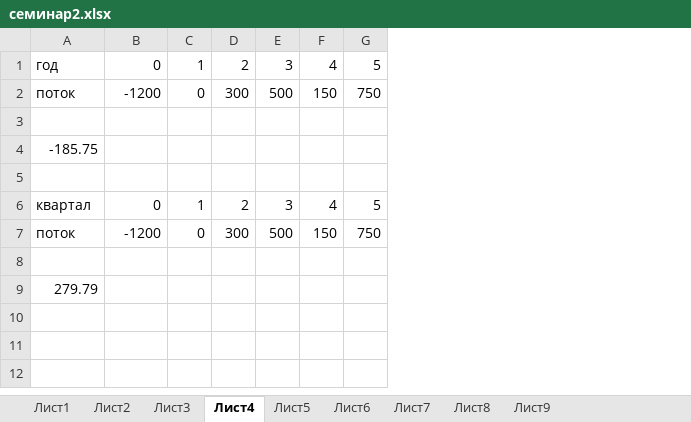
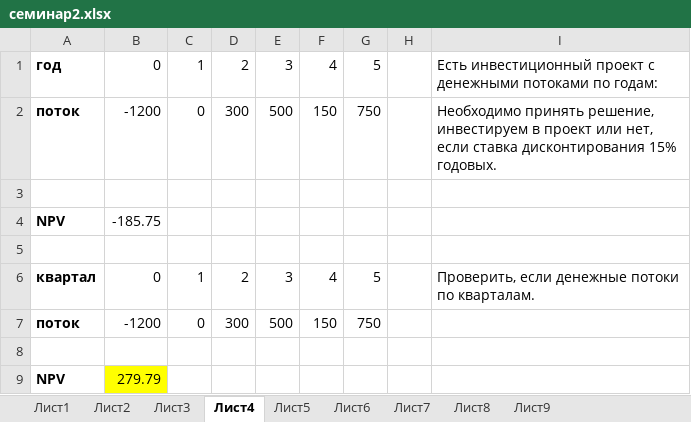
Before and after one commit to ElenaPhoenix/Financial_math, an Excel workbook: Seminar2/семинар2.xlsx, sheet Лист4, drawn as a sheet; values as stored, in another font and other column widths than the file's, no borders; removed rows and columns are numbered as before the commit, all else as after; the diff names each change by its address in the sheet, - before the commit and + after, or states it on an @@ line.

```diff
--- a/Seminar2/семинар2.xlsx (sheet Лист4)
+++ b/Seminar2/семинар2.xlsx (sheet Лист4)
+column H, empty
+column I, rows 1-2: Есть инвестиционный проект с денежными потоками по годам: | Необходимо принять решение, инвестируем в проект или нет, если ставка дисконтирования 15% годовых.; row 6: Проверить, если денежные потоки по кварталам.
-A1:A2 bold: off
+A1:A2 bold: on
-row 4: -185.75
+row 4: NPV | -185.75
-A6:A7 bold: off
+A6:A7 bold: on
-row 9: 279.79
+row 9: NPV | 279.79
```
Also changed, not shown: sheet Лист5, sheet Лист1, sheet Лист8, sheet Лист6, sheet Лист7, sheet Лист3, 2 more sheets, formulas that keep their value, Seminar1/семинар1.xlsx, 3 other files.
